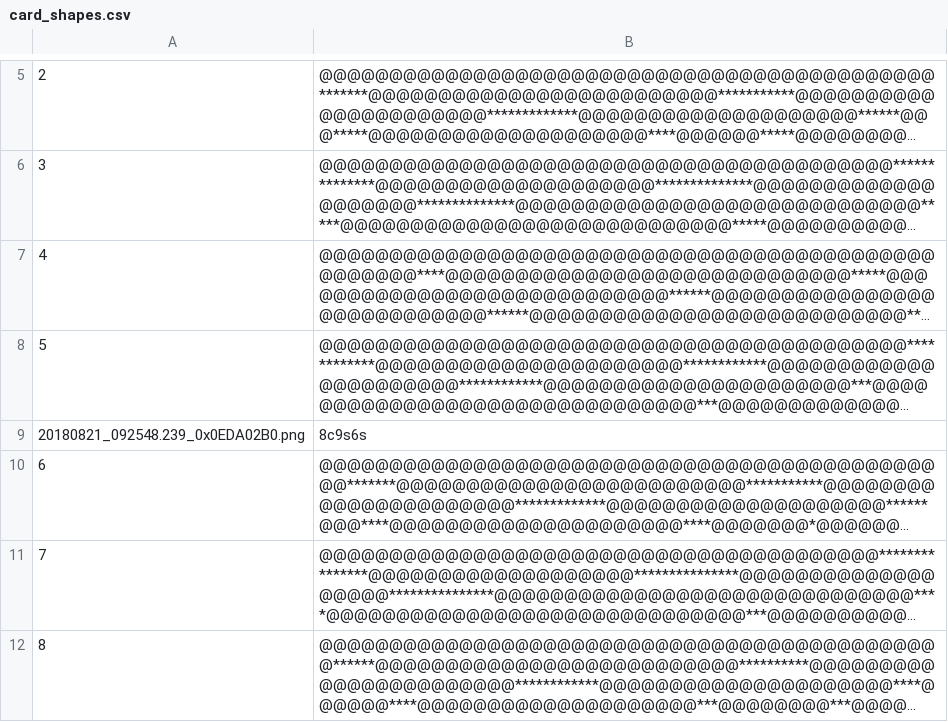
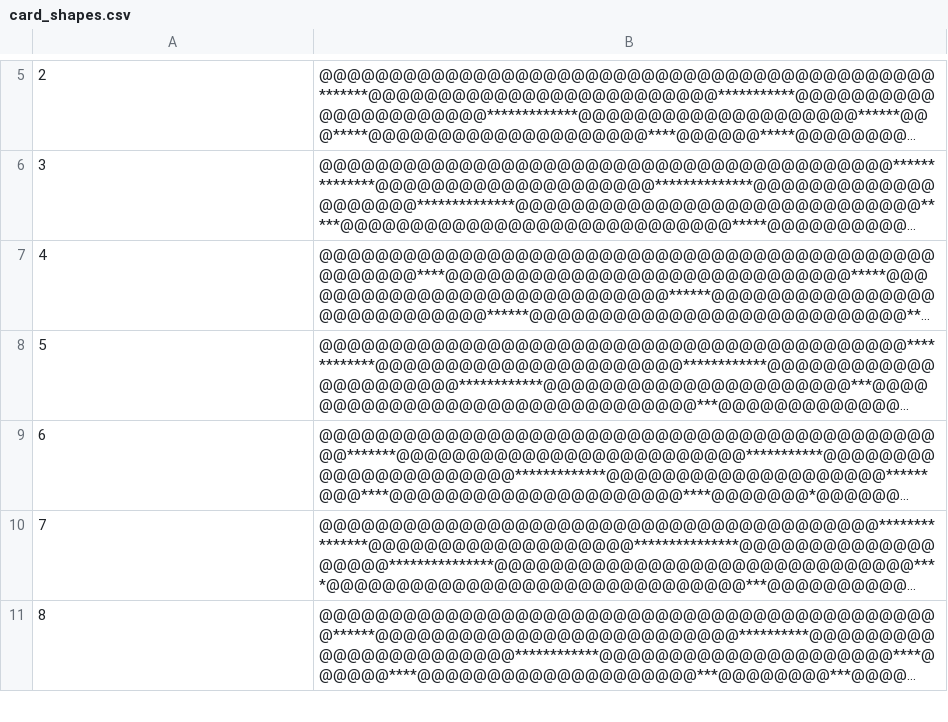
Before and after one commit to xsa-dev/jpoker, a CSV file: card_shapes.csv, drawn as a sheet; only a part is shown, gaps mark what is left out; long unchanged cells end in …; the diff covers the shown part only; the diff names each change by its address in the sheet, - before the commit and + after, or states it on an @@ line.

Commit message:
quality ups

```diff
--- a/card_shapes.csv
+++ b/card_shapes.csv
-row 9: 20180821_092548.239_0x0EDA02B0.png | 8c9s6s
```
Also changed, not shown: 1 edited cell elsewhere in this file.
